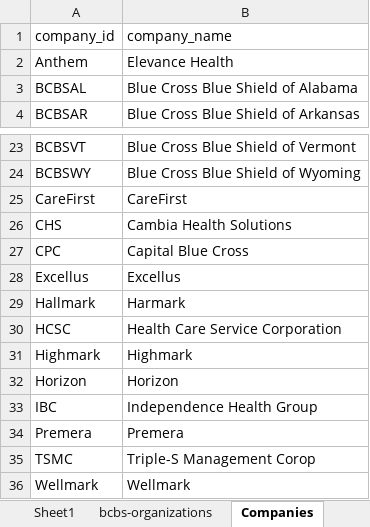
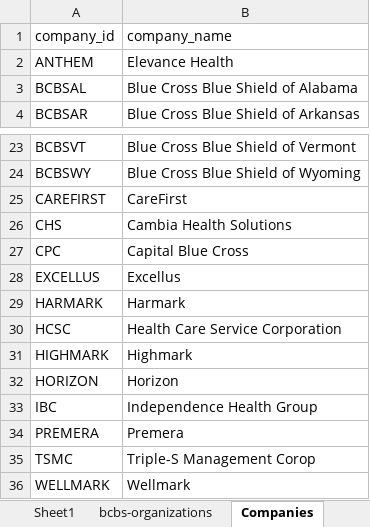
Before and after one commit to custom-discoveries/BCBSA, an Excel workbook: GraphData/BCBS-Companies.xlsx, sheet Companies, drawn as a sheet; only a part is shown, gaps mark what is left out; values as stored, in another font and other column widths than the file's, no borders; the diff names each change by its address in the sheet, - before the commit and + after, or states it on an @@ line.

```diff
--- a/GraphData/BCBS-Companies.xlsx (sheet Companies)
+++ b/GraphData/BCBS-Companies.xlsx (sheet Companies)
-A2 (company_id): Anthem
+A2 (company_id): ANTHEM
-A25 (company_id): CareFirst
+A25 (company_id): CAREFIRST
-A28 (company_id): Excellus
+A28 (company_id): EXCELLUS
-A29 (company_id): Hallmark
+A29 (company_id): HARMARK
-A31 (company_id): Highmark
+A31 (company_id): HIGHMARK
-A32 (company_id): Horizon
+A32 (company_id): HORIZON
-A34 (company_id): Premera
+A34 (company_id): PREMERA
-A36 (company_id): Wellmark
+A36 (company_id): WELLMARK
```
Also changed, not shown: 4 other files.
